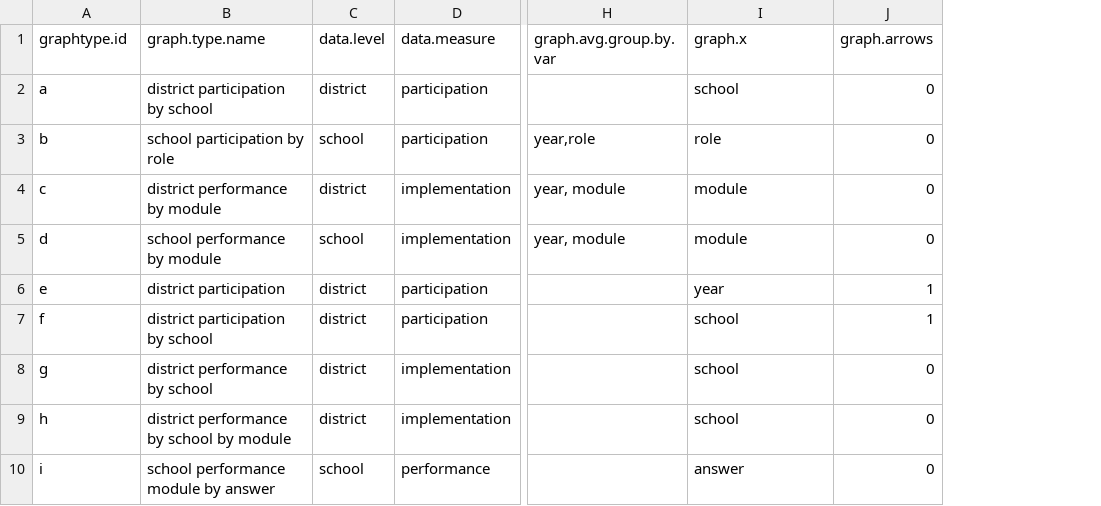
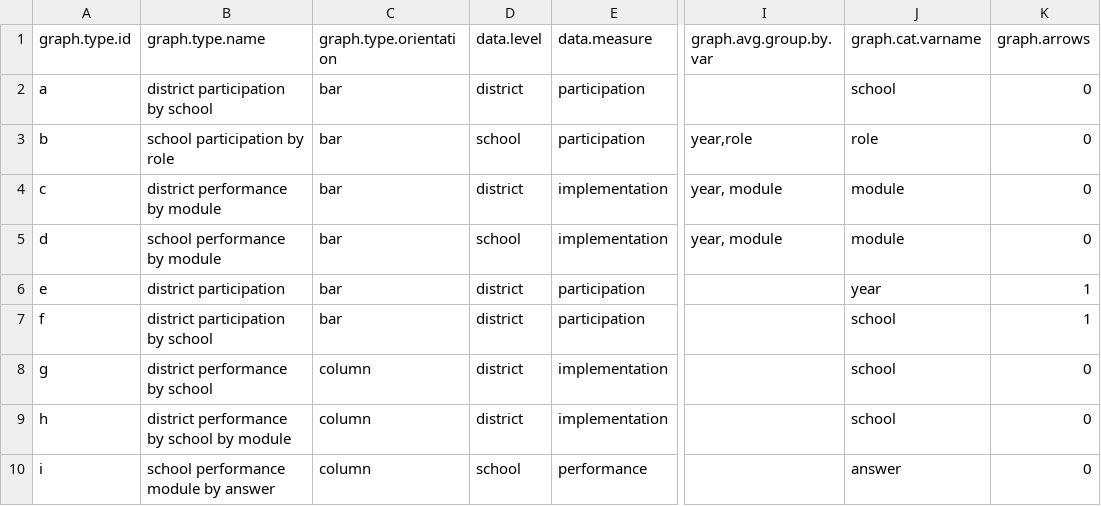
Before and after one commit to wnfaulkner/CWIS-automation, a CSV file: config_graph types.csv, drawn as a sheet; only a part is shown, gaps mark what is left out; addresses are those after the commit; the diff names each change by its address in the sheet, - before the commit and + after, or states it on an @@ line.

Commit message:
- deleted old config table that was confusingly still in directory - added graph orientation variable to graph config table - used new orientation variable to set up cue for whether to coord_flip graph or not

```diff
--- a/config_graph types.csv
+++ b/config_graph types.csv
+column C (graph.type.orientation), rows 2-10: bar | bar | bar | bar | bar | bar | column | column | column
-A1: graphtype.id
+A1: graph.type.id
-J1: graph.x
+J1: graph.cat.varname
```
Also changed, not shown: 2 other files.
